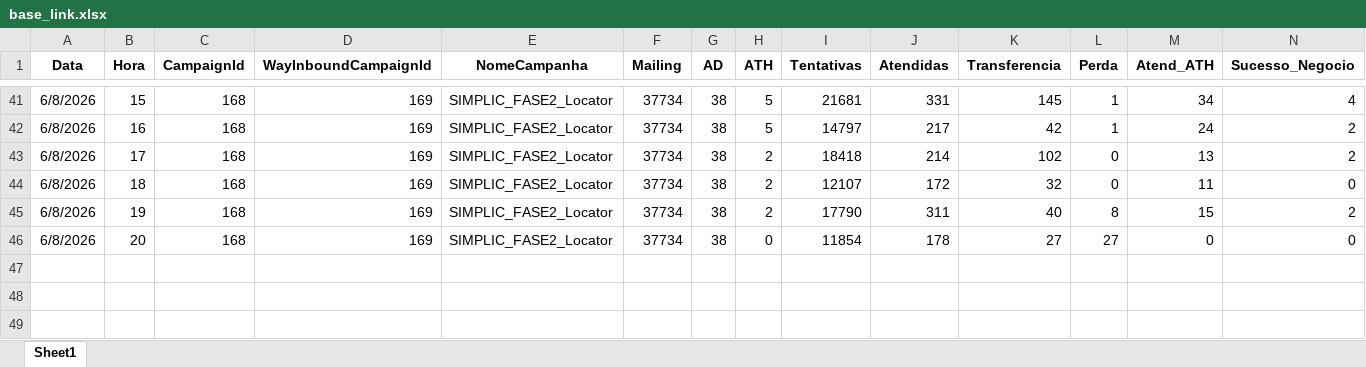
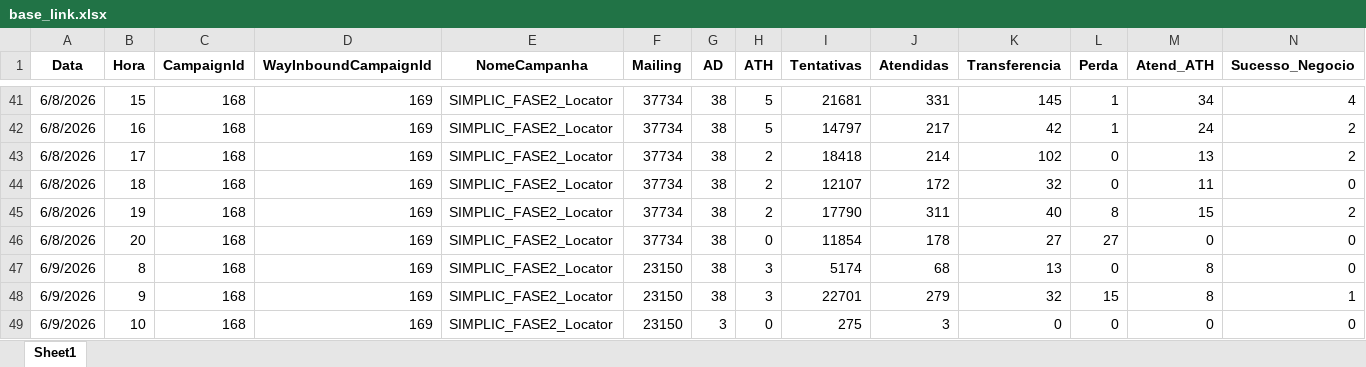
Before and after one commit to kikosouza159-afk/OSPDataCommandCenter, an Excel workbook: data/base_link.xlsx, sheet Sheet1, drawn as a sheet; only a part is shown, gaps mark what is left out; values as stored, in another font and other column widths than the file's, no borders; rows hold the shown columns only; the diff names each change by its address in the sheet, - before the commit and + after, or states it on an @@ line.

Commit message:
Add files via upload

```diff
--- a/data/base_link.xlsx (sheet Sheet1)
+++ b/data/base_link.xlsx (sheet Sheet1)
+row 47: 6/9/2026 | 8 | 168 | 169 | SIMPLIC_FASE2_Locator | 23150 | 38 | 3 | 5174 | 68 | 13 | 0 | 8 | 0
+row 48: 6/9/2026 | 9 | 168 | 169 | SIMPLIC_FASE2_Locator | 23150 | 38 | 3 | 22701 | 279 | 32 | 15 | 8 | 1
+row 49: 6/9/2026 | 10 | 168 | 169 | SIMPLIC_FASE2_Locator | 23150 | 3 | 0 | 275 | 3 | 0 | 0 | 0 | 0
```
